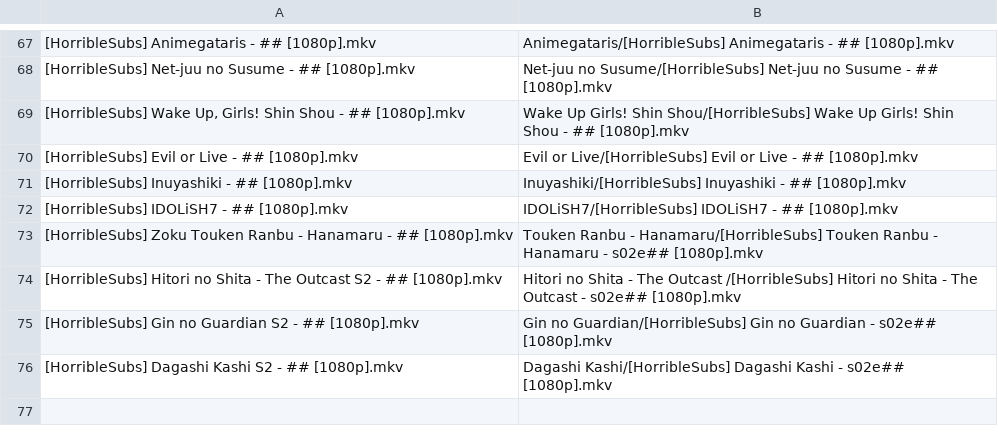
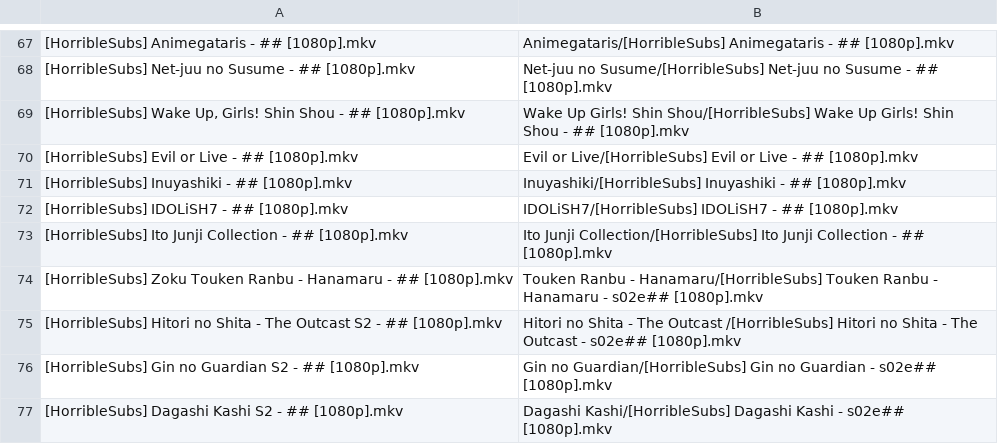
Before and after one commit to SlyBlueFox/tardis, a CSV file: animelist.csv, drawn as a sheet; only a part is shown, gaps mark what is left out; the diff names each change by its address in the sheet, - before the commit and + after, or states it on an @@ line.

Commit message:
Update animelist.csv

```diff
--- a/animelist.csv
+++ b/animelist.csv
+row 73: [HorribleSubs] Ito Junji Collection - ## [1080p].mkv | Ito Junji Collection/[HorribleSubs] Ito Junji Collection - ## [1080p].mkv
```
